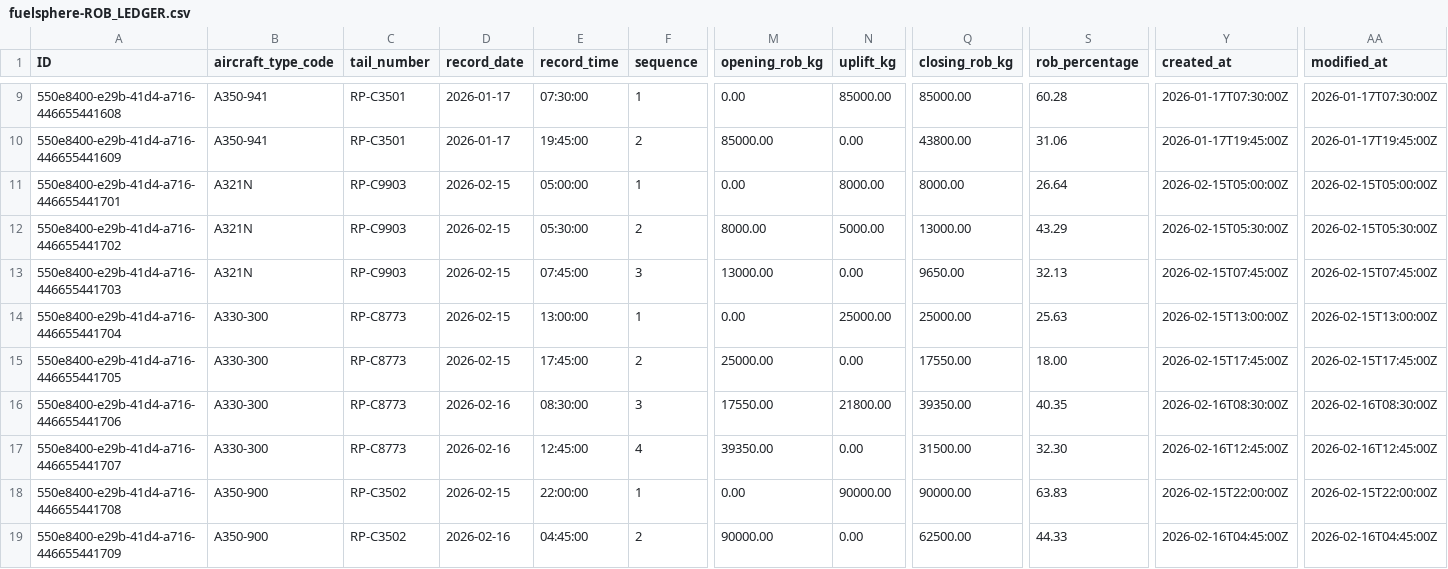
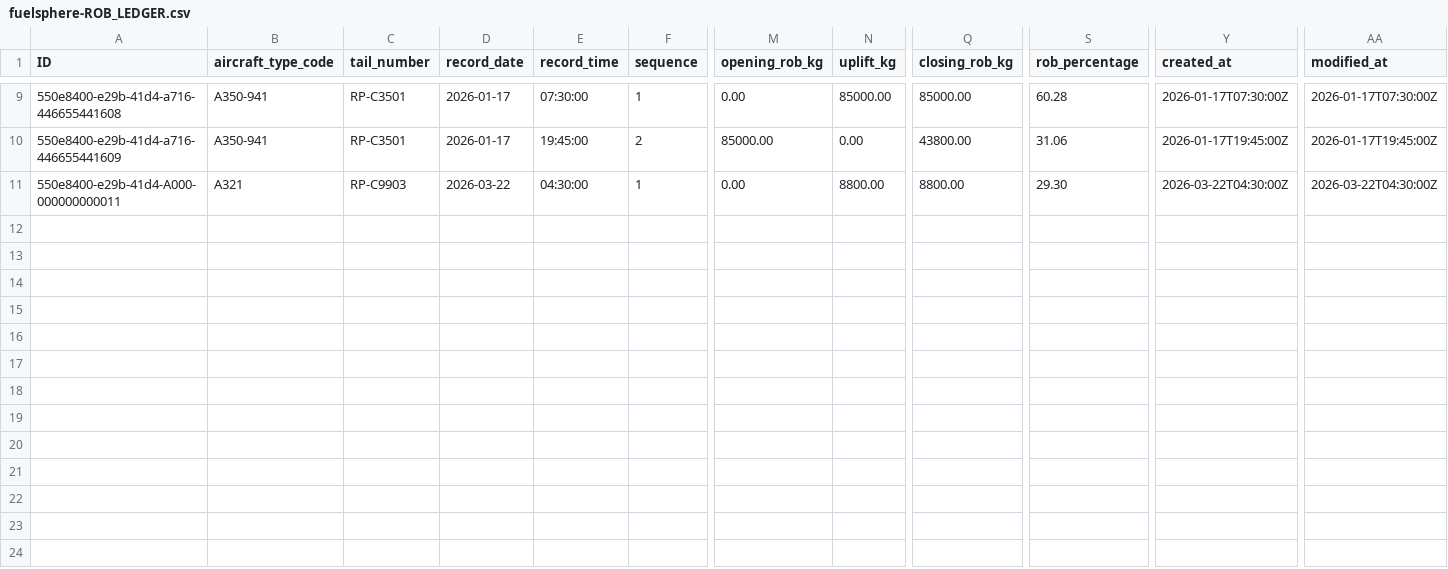
Before and after one commit to kalpesh0304/FuelSphere, a CSV file: db/data/fuelsphere-ROB_LEDGER.csv, drawn as a sheet; only a part is shown, gaps mark what is left out; rows hold the shown columns only; the diff names each change by its address in the sheet, - before the commit and + after, or states it on an @@ line.

```diff
--- a/db/data/fuelsphere-ROB_LEDGER.csv
+++ b/db/data/fuelsphere-ROB_LEDGER.csv
-A11 (ID): 550e8400-e29b-41d4-a716-446655441701
+A11 (ID): 550e8400-e29b-41d4-A000-000000000011
-B11 (aircraft_type_code): A321N
+B11 (aircraft_type_code): A321
-D11 (record_date): 2026-02-15
+D11 (record_date): 2026-03-22
-E11 (record_time): 05:00:00
+E11 (record_time): 04:30:00
-N11 (uplift_kg): 8000.00
+N11 (uplift_kg): 8800.00
-Q11 (closing_rob_kg): 8000.00
+Q11 (closing_rob_kg): 8800.00
-S11 (rob_percentage): 26.64
+S11 (rob_percentage): 29.30
-Y11 (created_at): 2026-02-15T05:00:00Z
+Y11 (created_at): 2026-03-22T04:30:00Z
-AA11 (modified_at): 2026-02-15T05:00:00Z
+AA11 (modified_at): 2026-03-22T04:30:00Z
-row 12: 550e8400-e29b-41d4-a716-446655441702 | A321N | RP-C9903 | 2026-02-15 | 05:30:00 | 2 | 8000.00 | 5000.00 | 13000.00 | 43.29 | 2026-02-15T05:30:00Z | 2026-02-15T05:30:00Z
-row 13: 550e8400-e29b-41d4-a716-446655441703 | A321N | RP-C9903 | 2026-02-15 | 07:45:00 | 3 | 13000.00 | 0.00 | 9650.00 | 32.13 | 2026-02-15T07:45:00Z | 2026-02-15T07:45:00Z
-row 14: 550e8400-e29b-41d4-a716-446655441704 | A330-300 | RP-C8773 | 2026-02-15 | 13:00:00 | 1 | 0.00 | 25000.00 | 25000.00 | 25.63 | 2026-02-15T13:00:00Z | 2026-02-15T13:00:00Z
-row 15: 550e8400-e29b-41d4-a716-446655441705 | A330-300 | RP-C8773 | 2026-02-15 | 17:45:00 | 2 | 25000.00 | 0.00 | 17550.00 | 18.00 | 2026-02-15T17:45:00Z | 2026-02-15T17:45:00Z
-row 16: 550e8400-e29b-41d4-a716-446655441706 | A330-300 | RP-C8773 | 2026-02-16 | 08:30:00 | 3 | 17550.00 | 21800.00 | 39350.00 | 40.35 | 2026-02-16T08:30:00Z | 2026-02-16T08:30:00Z
-row 17: 550e8400-e29b-41d4-a716-446655441707 | A330-300 | RP-C8773 | 2026-02-16 | 12:45:00 | 4 | 39350.00 | 0.00 | 31500.00 | 32.30 | 2026-02-16T12:45:00Z | 2026-02-16T12:45:00Z
-row 18: 550e8400-e29b-41d4-a716-446655441708 | A350-900 | RP-C3502 | 2026-02-15 | 22:00:00 | 1 | 0.00 | 90000.00 | 90000.00 | 63.83 | 2026-02-15T22:00:00Z | 2026-02-15T22:00:00Z
-row 19: 550e8400-e29b-41d4-a716-446655441709 | A350-900 | RP-C3502 | 2026-02-16 | 04:45:00 | 2 | 90000.00 | 0.00 | 62500.00 | 44.33 | 2026-02-16T04:45:00Z | 2026-02-16T04:45:00Z
```
Also changed, not shown: db/data/fuelsphere-FUEL_BURNS.csv, db/data/fuelsphere-FUEL_DELIVERIES.csv, 8 other files.
